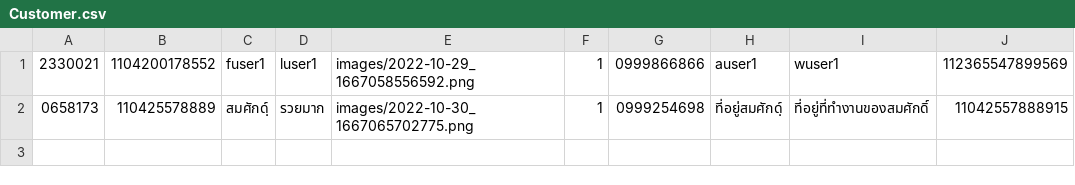
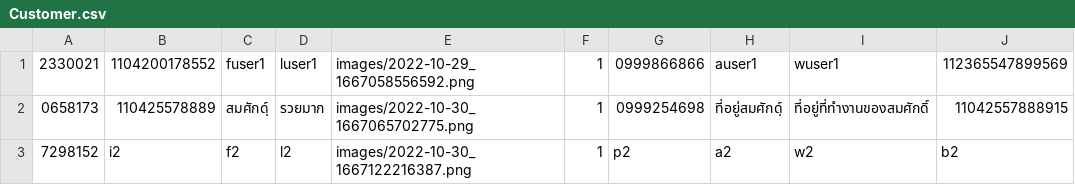
Before and after one commit to panisraparn/BankingSystemProject, a CSV file: Data/Customer.csv, drawn as a sheet; the diff names each change by its address in the sheet, - before the commit and + after, or states it on an @@ line.

```diff
--- a/Data/Customer.csv
+++ b/Data/Customer.csv
+row 3: 7298152 | i2 | f2 | l2 | images/2022-10-30_1667122216387.png | 1 | p2 | a2 | w2 | b2
```
Also changed, not shown: 4 other files.
